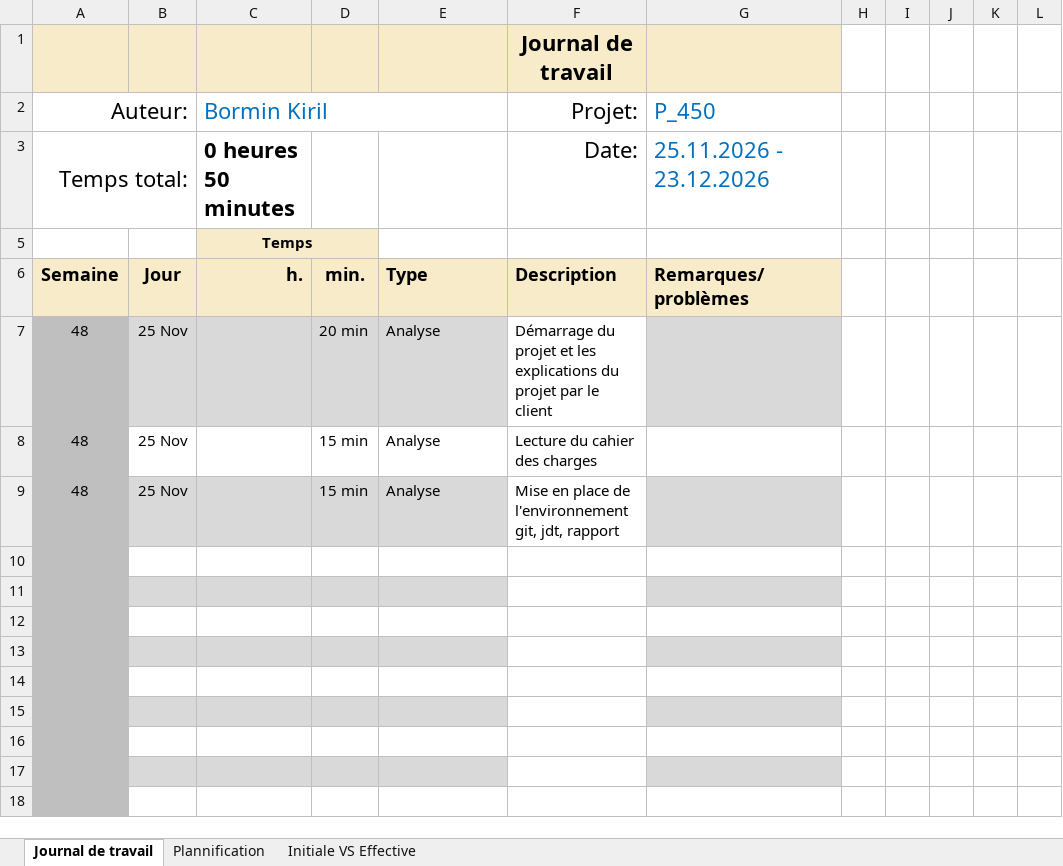
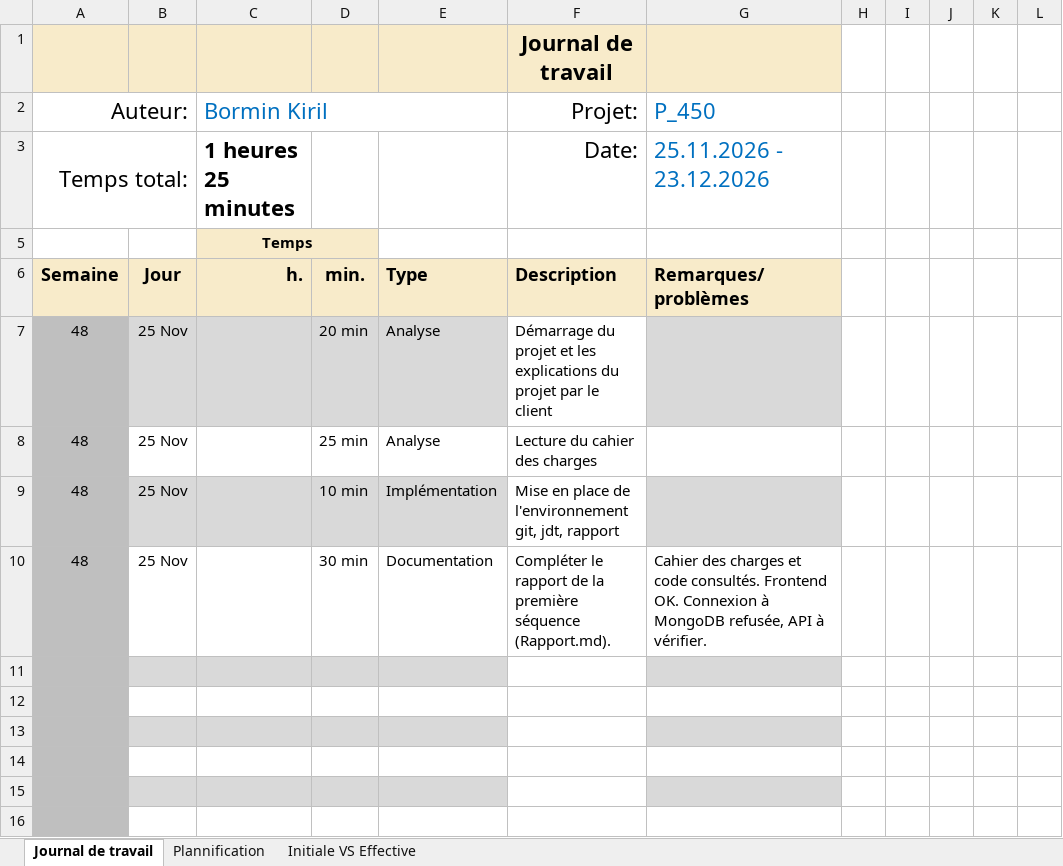
Before and after one commit to kiril-bormin/tasktimer-tests, an Excel workbook: docs/Journal-de-Travail_BorminKiril.xlsx, sheet Journal de travail, drawn as a sheet; only a part is shown; the shorter side is filled out with more unchanged rows; values as stored, in another font and other column widths than the file's, no borders; conditional formats and table styles not drawn; the diff names each change by its address in the sheet, - before the commit and + after, or states it on an @@ line.

Commit message:
docs: compléter le rapport et le journal de la première séquence

```diff
--- a/docs/Journal-de-Travail_BorminKiril.xlsx (sheet Journal de travail)
+++ b/docs/Journal-de-Travail_BorminKiril.xlsx (sheet Journal de travail)
-C3 (Bormin Kiril): 0 heures 50 minutes
+C3 (Bormin Kiril): 1 heures 25 minutes
-D8: 15 min
+D8: 25 min
-D9: 15 min
+D9: 10 min
-E9: Analyse
+E9: Implémentation
-row 10: (empty)
+row 10: 48 | 25 Nov |  | 30 min | Documentation | Compléter le rapport de la première séquence (Rapport.md). | Cahier des charges et code consultés. Frontend OK. Connexion à MongoDB refusée, API à vérifier.
```
Also changed, not shown: sheet Plannification, hidden cells, charts or pictures, 1 other file.
